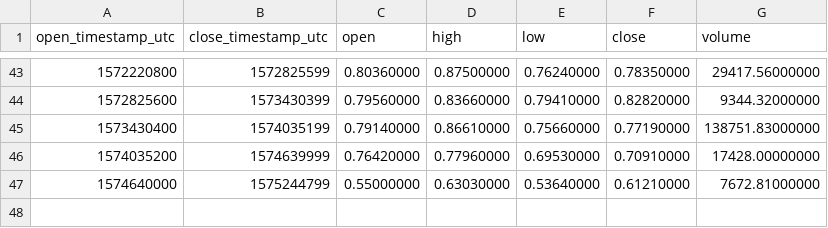
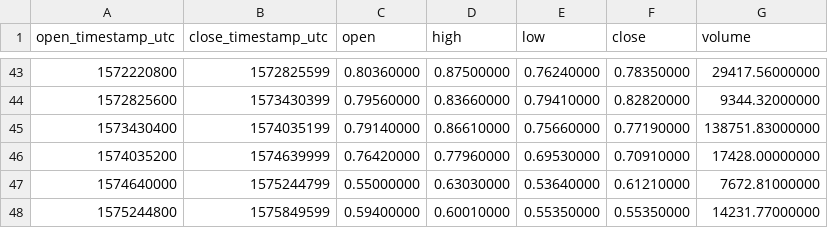
Before and after one commit to cryptobigbro/binance-WAVESUSDC, a CSV file: binance-WAVESUSDC-1w.csv, drawn as a sheet; only a part is shown, gaps mark what is left out.

```diff
--- a/binance-WAVESUSDC-1w.csv
+++ b/binance-WAVESUSDC-1w.csv
@@ -47 +47,2 @@ open_timestamp_utc,close_timestamp_utc,open,high,low,close,volume
 1574640000,1575244799,0.55000000,0.63030000,0.53640000,0.61210000,7672.81000000
+1575244800,1575849599,0.59400000,0.60010000,0.55350000,0.55350000,14231.77000000
```
Also changed, not shown: binance-WAVESUSDC-1d.csv, binance-WAVESUSDC-1h.csv.
